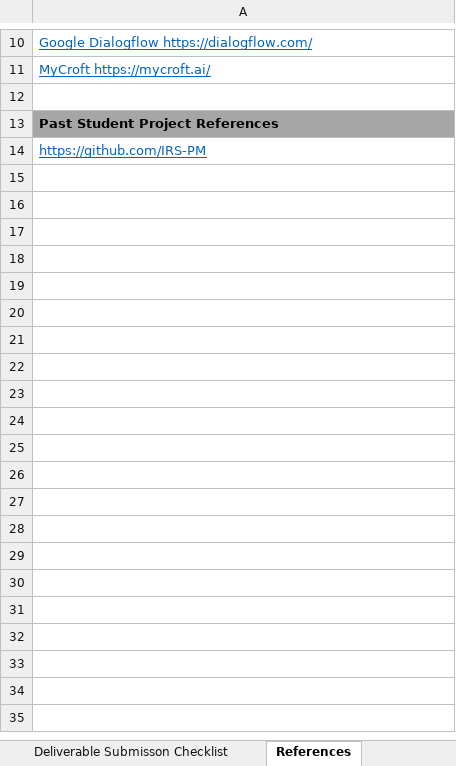
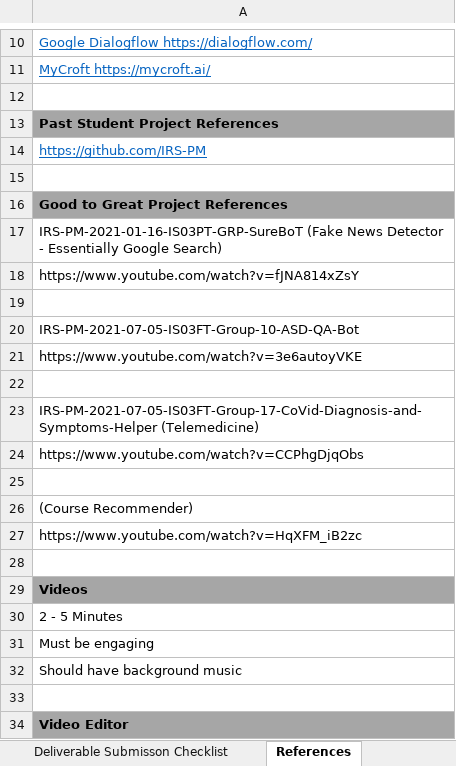
Before and after one commit to ISS-MTECH-IS-Project/MRRSProject, an Excel workbook: Documentation/Project_Checklist.xlsx, sheet References, drawn as a sheet; only a part is shown, gaps mark what is left out; values as stored, in another font and other column widths than the file's, no borders; the diff covers the shown part only; the diff names each change by its address in the sheet, - before the commit and + after, or states it on an @@ line.

Commit message:
3/8 - Update Project Checklist
3/8 - Update Project Checklist

```diff
--- a/Documentation/Project_Checklist.xlsx (sheet References)
+++ b/Documentation/Project_Checklist.xlsx (sheet References)
+row 15: (empty)
+row 16: Good to Great Project References
+row 17: IRS-PM-2021-01-16-IS03PT-GRP-SureBoT (Fake News Detector - Essentially Google Search)
+row 18: https://www.youtube.com/watch?v=fJNA814xZsY
+row 19: (empty)
+row 20: IRS-PM-2021-07-05-IS03FT-Group-10-ASD-QA-Bot
+row 21: https://www.youtube.com/watch?v=3e6autoyVKE
+row 22: (empty)
+row 23: IRS-PM-2021-07-05-IS03FT-Group-17-CoVid-Diagnosis-and-Symptoms-Helper (Telemedicine)
+row 24: https://www.youtube.com/watch?v=CCPhgDjqObs
+row 25: (empty)
+row 26: (Course Recommender)
+row 27: https://www.youtube.com/watch?v=HqXFM_iB2zc
+row 28: (empty)
+row 29: Videos
+row 30: 2 - 5 Minutes
+row 31: Must be engaging
+row 32: Should have background music
+row 33: (empty)
+row 34: Video Editor
```
Also changed, not shown: 9 added rows elsewhere in this sheet, sheet Requirements, other sheet tabs.
